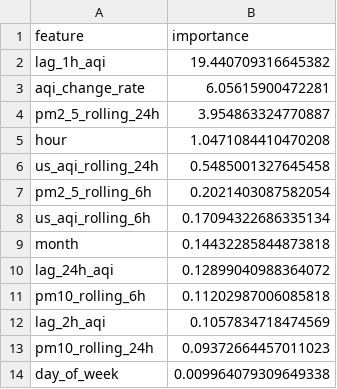
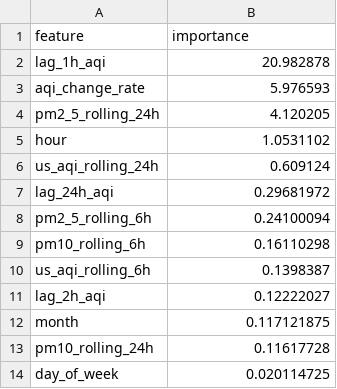
Before and after one commit to ahmed-121174/HazaraAQI_10Pearls, a CSV file: models/shap_importance.csv, drawn as a sheet.

Commit message:
[Daily] Retrained models + updated SHAP importance

```diff
--- a/models/shap_importance.csv
+++ b/models/shap_importance.csv
@@ -1,14 +1,14 @@
 feature,importance
-lag_1h_aqi,19.440709316645382
-aqi_change_rate,6.05615900472281
-pm2_5_rolling_24h,3.954863324770887
-hour,1.0471084410470208
-us_aqi_rolling_24h,0.5485001327645458
-pm2_5_rolling_6h,0.2021403087582054
-us_aqi_rolling_6h,0.17094322686335134
-month,0.14432285844873818
-lag_24h_aqi,0.12899040988364072
-pm10_rolling_6h,0.11202987006085818
-lag_2h_aqi,0.1057834718474569
-pm10_rolling_24h,0.09372664457011023
-day_of_week,0.009964079309649338
+lag_1h_aqi,20.982878
+aqi_change_rate,5.976593
+pm2_5_rolling_24h,4.120205
+hour,1.0531102
+us_aqi_rolling_24h,0.609124
+lag_24h_aqi,0.29681972
+pm2_5_rolling_6h,0.24100094
+pm10_rolling_6h,0.16110298
+us_aqi_rolling_6h,0.1398387
+lag_2h_aqi,0.12222027
+month,0.117121875
+pm10_rolling_24h,0.11617728
+day_of_week,0.020114725
```
Also changed, not shown: models/training_results.csv, 4 other files.
